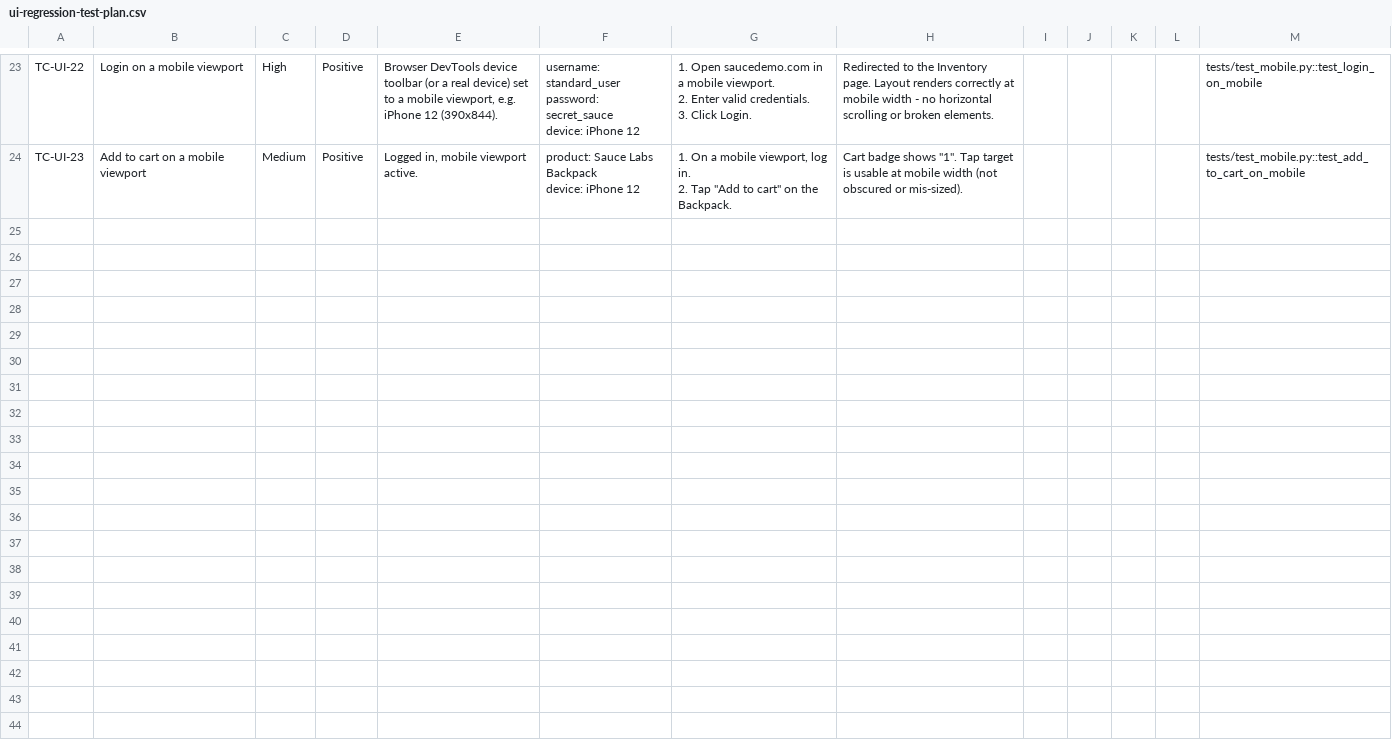
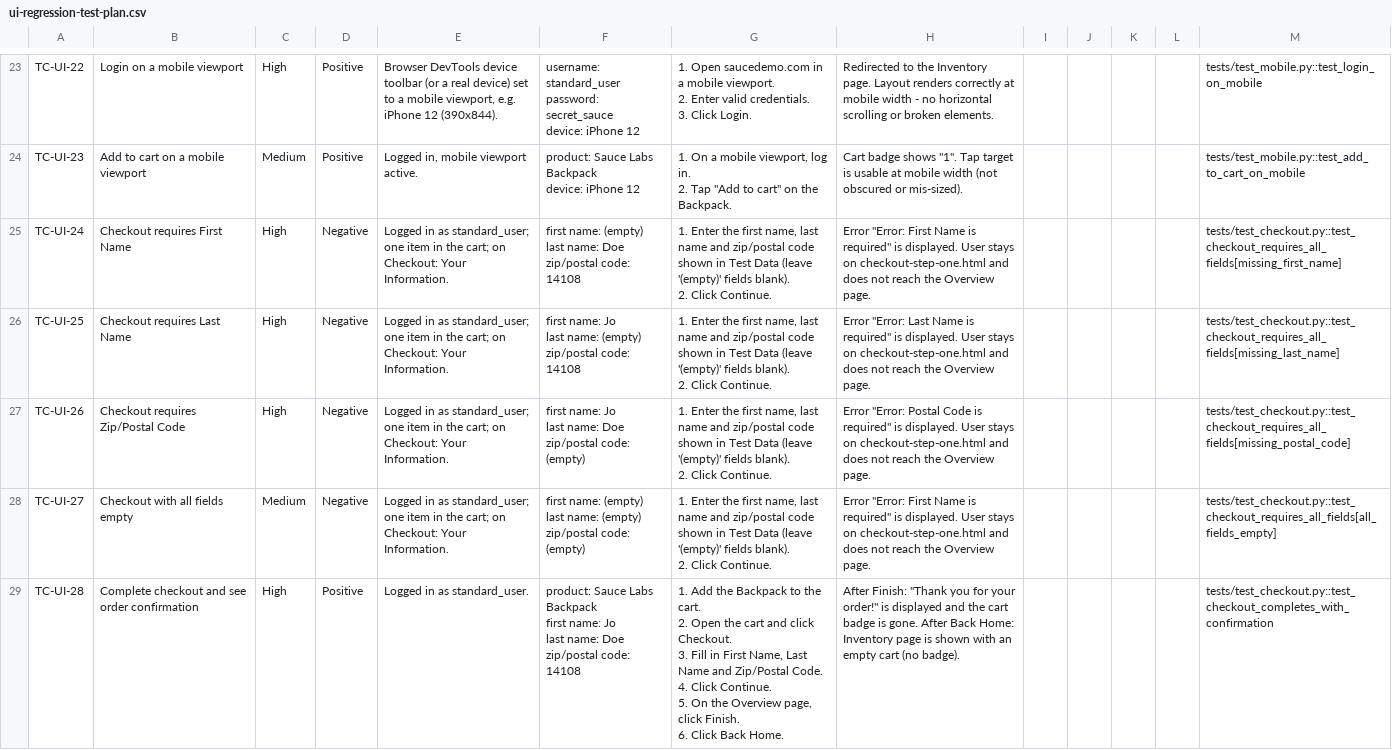
Before and after one commit to fegero585/saucedemo-regression-tests, a CSV file: test-plans/ui-regression-test-plan.csv, drawn as a sheet; only a part is shown, gaps mark what is left out; ↵ is a line break in a cell; the diff covers the shown part only; the diff names each change by its address in the sheet, - before the commit and + after, or states it on an @@ line.

```diff
--- a/test-plans/ui-regression-test-plan.csv
+++ b/test-plans/ui-regression-test-plan.csv
+row 25: TC-UI-24 | Checkout requires First Name | High | Negative | Logged in as standard_user; one item in the cart; on Checkout: Your Information. | first name: (empty) ↵ last name: Doe ↵ zip/postal code: 14108 | 1. Enter the first name, last name and zip/postal code shown in Test Data (leave '(empty)' fields blank). ↵ 2. Click Continue. | Error "Error: First Name is required" is displayed. User stays on checkout-step-one.html and does not reach the Overview page. |  |  |  |  | tests/test_checkout.py::test_checkout_requires_all_fields[missing_first_name]
+row 26: TC-UI-25 | Checkout requires Last Name | High | Negative | Logged in as standard_user; one item in the cart; on Checkout: Your Information. | first name: Jo ↵ last name: (empty) ↵ zip/postal code: 14108 | 1. Enter the first name, last name and zip/postal code shown in Test Data (leave '(empty)' fields blank). ↵ 2. Click Continue. | Error "Error: Last Name is required" is displayed. User stays on checkout-step-one.html and does not reach the Overview page. |  |  |  |  | tests/test_checkout.py::test_checkout_requires_all_fields[missing_last_name]
+row 27: TC-UI-26 | Checkout requires Zip/Postal Code | High | Negative | Logged in as standard_user; one item in the cart; on Checkout: Your Information. | first name: Jo ↵ last name: Doe ↵ zip/postal code: (empty) | 1. Enter the first name, last name and zip/postal code shown in Test Data (leave '(empty)' fields blank). ↵ 2. Click Continue. | Error "Error: Postal Code is required" is displayed. User stays on checkout-step-one.html and does not reach the Overview page. |  |  |  |  | tests/test_checkout.py::test_checkout_requires_all_fields[missing_postal_code]
+row 28: TC-UI-27 | Checkout with all fields empty | Medium | Negative | Logged in as standard_user; one item in the cart; on Checkout: Your Information. | first name: (empty) ↵ last name: (empty) ↵ zip/postal code: (empty) | 1. Enter the first name, last name and zip/postal code shown in Test Data (leave '(empty)' fields blank). ↵ 2. Click Continue. | Error "Error: First Name is required" is displayed. User stays on checkout-step-one.html and does not reach the Overview page. |  |  |  |  | tests/test_checkout.py::test_checkout_requires_all_fields[all_fields_empty]
+row 29: TC-UI-28 | Complete checkout and see order confirmation | High | Positive | Logged in as standard_user. | product: Sauce Labs Backpack ↵ first name: Jo ↵ last name: Doe ↵ zip/postal code: 14108 | 1. Add the Backpack to the cart. ↵ 2. Open the cart and click Checkout. ↵ 3. Fill in First Name, Last Name and Zip/Postal Code. ↵ 4. Click Continue. ↵ 5. On the Overview page, click Finish. ↵ 6. Click Back Home. | After Finish: "Thank you for your order!" is displayed and the cart badge is gone. After Back Home: Inventory page is shown with an empty cart (no badge). |  |  |  |  | tests/test_checkout.py::test_checkout_completes_with_confirmation
```
Also changed, not shown: 4 added rows elsewhere in this file, 8 other files.
